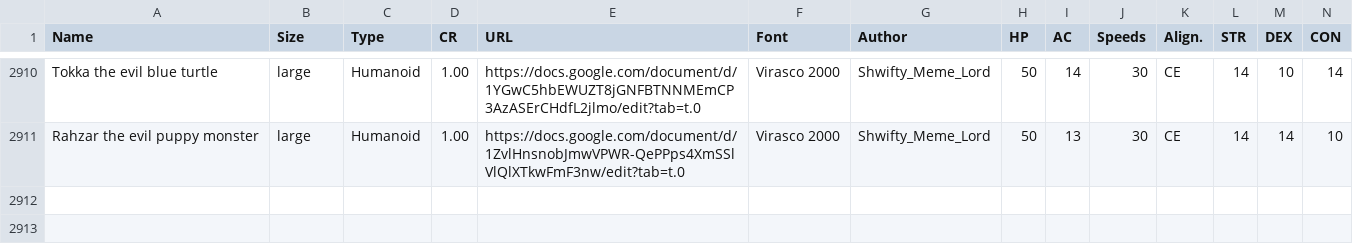
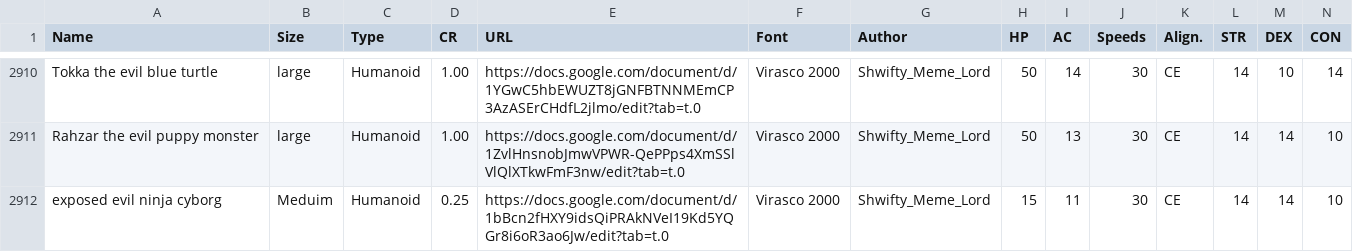
Before and after one commit to Zoorackzoos/DND_5E_CR_versus_player_calculator, a CSV file: sheets/monsters_all_stats_homebrew.csv, drawn as a sheet; only a part is shown, gaps mark what is left out; rows hold the shown columns only; the diff names each change by its address in the sheet, - before the commit and + after, or states it on an @@ line.

```diff
--- a/sheets/monsters_all_stats_homebrew.csv
+++ b/sheets/monsters_all_stats_homebrew.csv
+row 2912: exposed evil ninja cyborg | Meduim | Humanoid | 0.25 | https://docs.google.com/document/d/1bBcn2fHXY9idsQiPRAkNVeI19Kd5YQGr8i6oR3ao6Jw/edit?tab=t.0 | Virasco 2000 | Shwifty_Meme_Lord | 15 | 11 | 30 | CE | 14 | 14 | 10
```
Also changed, not shown: 1 other file.
